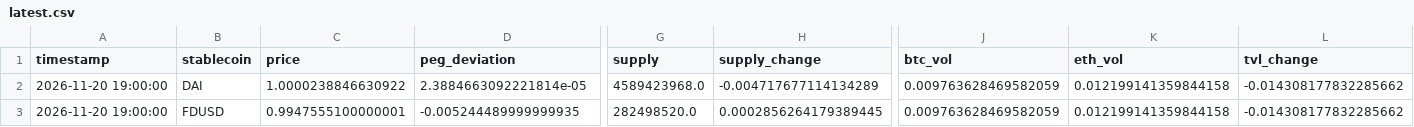
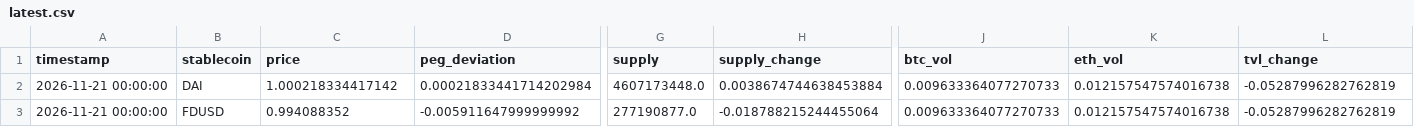
Before and after one commit to ohope0211/stablecoin-depeg-ews, a CSV file: data/live/latest.csv, drawn as a sheet; only a part is shown, gaps mark what is left out; the diff covers the shown part only; the diff names each change by its address in the sheet, - before the commit and + after, or states it on an @@ line.

```diff
--- a/data/live/latest.csv
+++ b/data/live/latest.csv
-A2:A3 (timestamp): 2026-11-20 19:00:00
+A2:A3 (timestamp): 2026-11-21 00:00:00
-C2 (price): 1.0000238846630922
+C2 (price): 1.000218334417142
-D2 (peg_deviation): 2.3884663092221814e-05
+D2 (peg_deviation): 0.00021833441714202984
-G2 (supply): 4589423968.0
+G2 (supply): 4607173448.0
-H2 (supply_change): -0.004717677114134289
+H2 (supply_change): 0.0038674744638453884
-J2:J3 (btc_vol): 0.009763628469582059
+J2:J3 (btc_vol): 0.009633364077270733
-K2:K3 (eth_vol): 0.012199141359844158
+K2:K3 (eth_vol): 0.012157547574016738
-L2:L3 (tvl_change): -0.014308177832285662
+L2:L3 (tvl_change): -0.05287996282762819
-C3 (price): 0.9947555100000001
+C3 (price): 0.994088352
-D3 (peg_deviation): -0.005244489999999935
+D3 (peg_deviation): -0.005911647999999992
-G3 (supply): 282498520.0
+G3 (supply): 277190877.0
-H3 (supply_change): 0.0002856264179389445
+H3 (supply_change): -0.018788215244455064
```
Also changed, not shown: 92 edited cells elsewhere in this file, data/live/curve3pool_live.csv, 1 other file.
